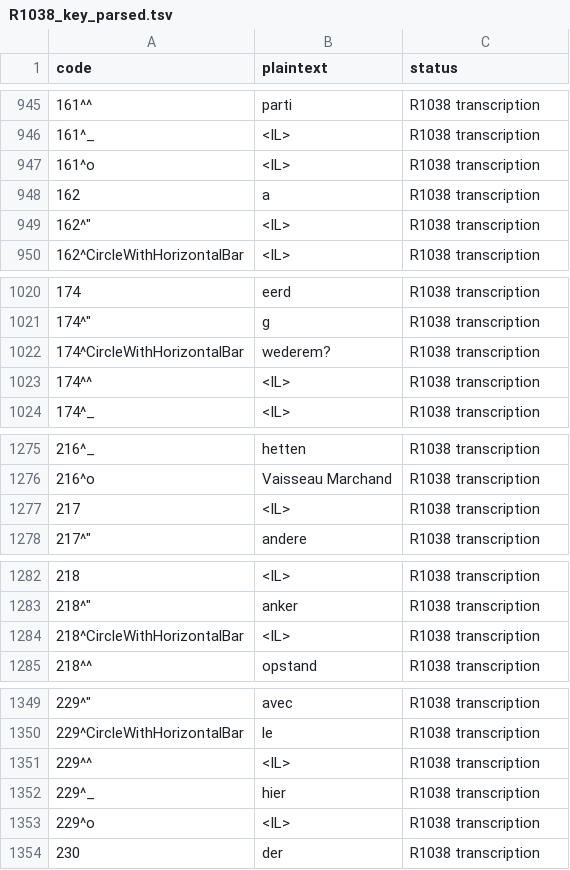
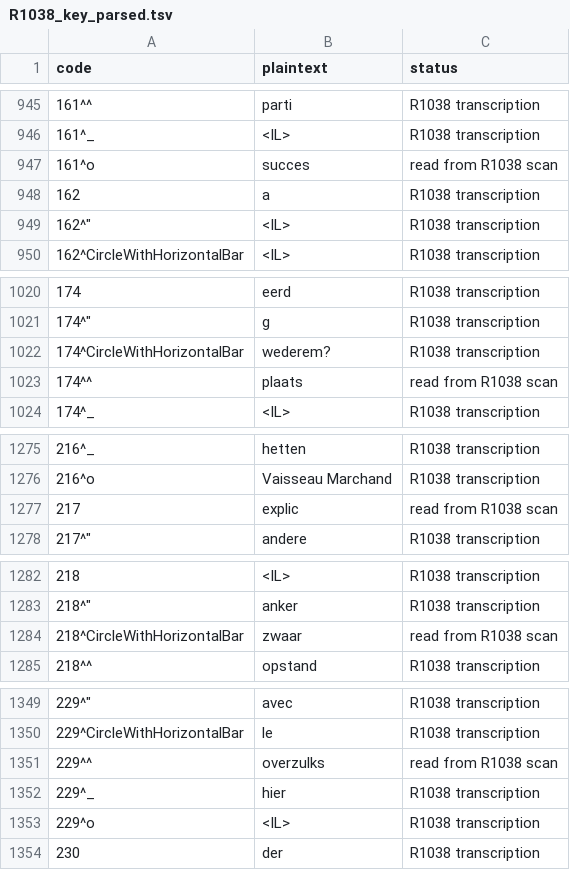
Before and after one commit to arya1515/cyphersolver, a TSV file: deswart1782/R1038_key_parsed.tsv, drawn as a sheet; only a part is shown, gaps mark what is left out; the diff covers the shown part only.

```diff
--- a/deswart1782/R1038_key_parsed.tsv
+++ b/deswart1782/R1038_key_parsed.tsv
@@ -946,3 +946,3 @@ code	plaintext	status
 161^_	<IL>	R1038 transcription
-161^o	<IL>	R1038 transcription
+161^o	succes	read from R1038 scan
 162	a	R1038 transcription
@@ -1022,3 +1022,3 @@ code	plaintext	status
 174^CircleWithHorizontalBar	wederem?	R1038 transcription
-174^^	<IL>	R1038 transcription
+174^^	plaats	read from R1038 scan
 174^_	<IL>	R1038 transcription
@@ -1276,3 +1276,3 @@ code	plaintext	status
 216^o	Vaisseau Marchand	R1038 transcription
-217	<IL>	R1038 transcription
+217	explic	read from R1038 scan
 "217^"""	andere	R1038 transcription
@@ -1283,3 +1283,3 @@ code	plaintext	status
 "218^"""	anker	R1038 transcription
-218^CircleWithHorizontalBar	<IL>	R1038 transcription
+218^CircleWithHorizontalBar	zwaar	read from R1038 scan
 218^^	opstand	R1038 transcription
@@ -1350,3 +1350,3 @@ code	plaintext	status
 229^CircleWithHorizontalBar	le	R1038 transcription
-229^^	<IL>	R1038 transcription
+229^^	overzulks	read from R1038 scan
 229^_	hier	R1038 transcription
```
Also changed, not shown: 72 edited cells elsewhere in this file, deswart1782/R1036_tokens.tsv, deswart1782/R1040_1765_page_stats.tsv, 17 other files.
